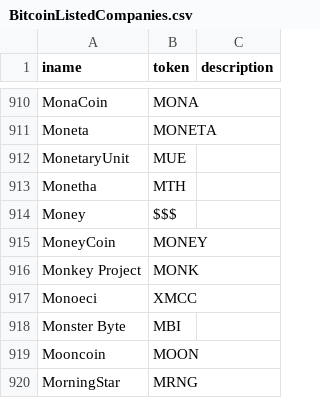
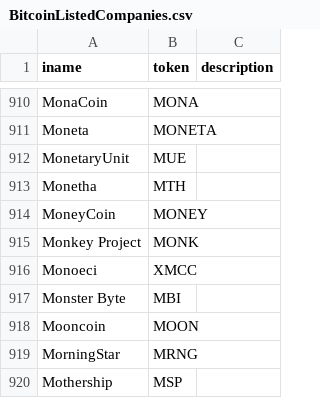
Before and after one commit to nicktaras/json_mocks, a CSV file: BitcoinListedCompanies.csv, drawn as a sheet; only a part is shown, gaps mark what is left out; the shorter side is filled out with more unchanged rows; the diff names each change by its address in the sheet, - before the commit and + after, or states it on an @@ line.

Commit message:
Update BitcoinListedCompanies.csv

```diff
--- a/BitcoinListedCompanies.csv
+++ b/BitcoinListedCompanies.csv
-row 914: Money | $$$
```
